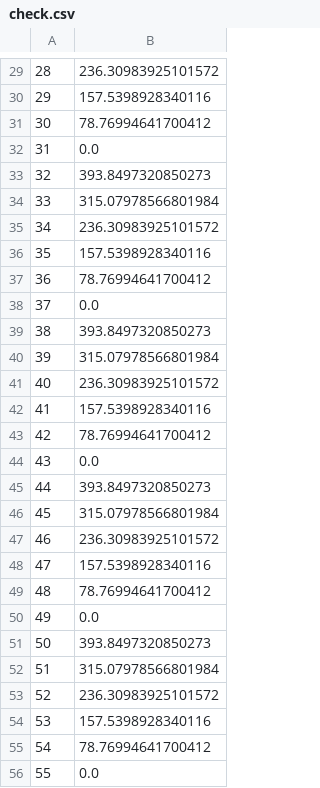
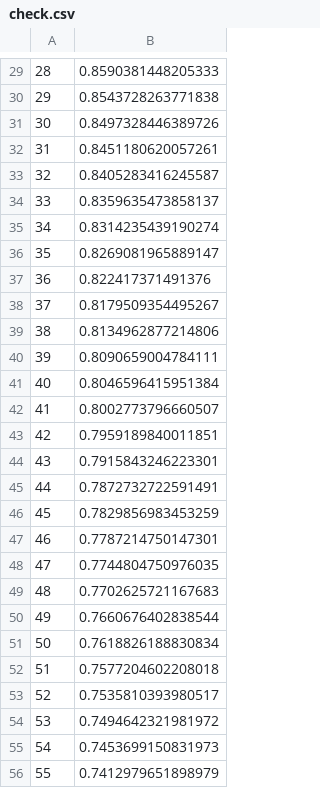
Before and after one commit to JoelImperio/TestFlask, a CSV file: zJO/check.csv, drawn as a sheet; only a part is shown, gaps mark what is left out; the diff covers the shown part only.

```diff
--- a/zJO/check.csv
+++ b/zJO/check.csv
@@ -29,28 +29,28 @@
-28,236.30983925101572
-29,157.5398928340116
-30,78.76994641700412
-31,0.0
-32,393.8497320850273
-33,315.07978566801984
-34,236.30983925101572
-35,157.5398928340116
-36,78.76994641700412
-37,0.0
-38,393.8497320850273
-39,315.07978566801984
-40,236.30983925101572
-41,157.5398928340116
-42,78.76994641700412
-43,0.0
-44,393.8497320850273
-45,315.07978566801984
-46,236.30983925101572
-47,157.5398928340116
-48,78.76994641700412
-49,0.0
-50,393.8497320850273
-51,315.07978566801984
-52,236.30983925101572
-53,157.5398928340116
-54,78.76994641700412
-55,0.0
+28,0.8590381448205333
+29,0.8543728263771838
+30,0.8497328446389726
+31,0.8451180620057261
+32,0.8405283416245587
+33,0.8359635473858137
+34,0.8314235439190274
+35,0.8269081965889147
+36,0.822417371491376
+37,0.8179509354495267
+38,0.8134962877214806
+39,0.8090659004784111
+40,0.8046596415951384
+41,0.8002773796660507
+42,0.7959189840011851
+43,0.7915843246223301
+44,0.7872732722591491
+45,0.7829856983453259
+46,0.7787214750147301
+47,0.7744804750976035
+48,0.7702625721167683
+49,0.7660676402838544
+50,0.7618826188830834
+51,0.7577204602208018
+52,0.7535810393980517
+53,0.7494642321981972
+54,0.7453699150831973
+55,0.7412979651898979
```
Also changed, not shown: 130 edited cells elsewhere in this file, 3 other files.
